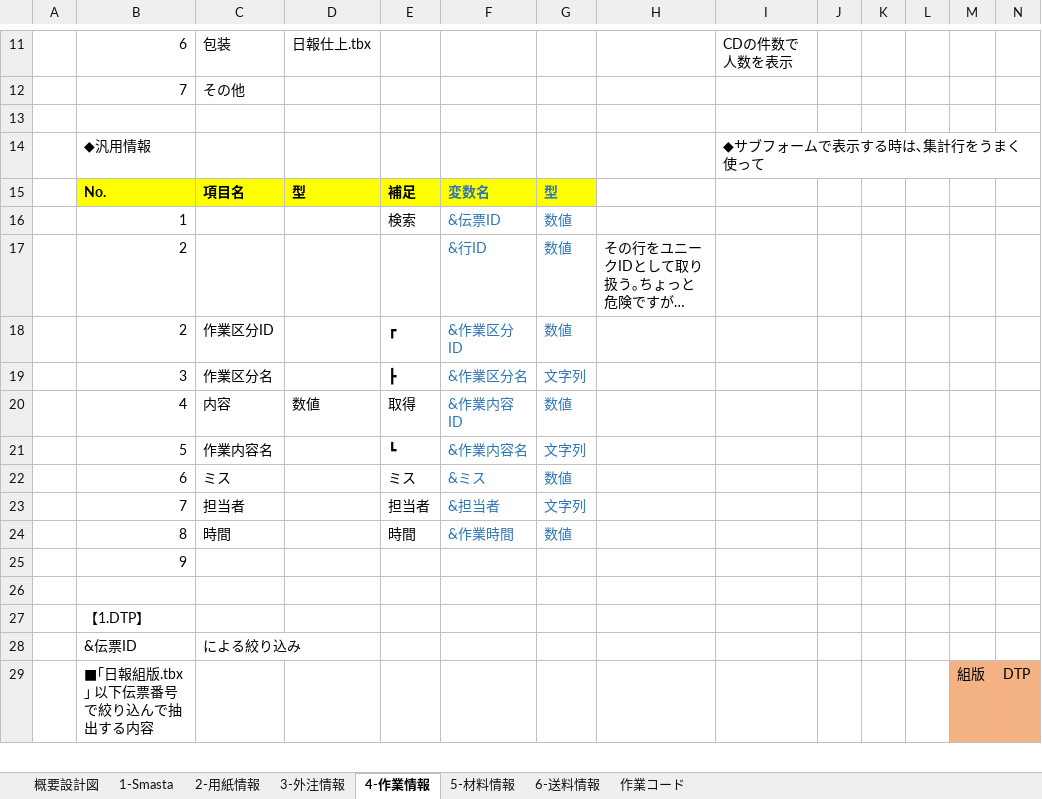
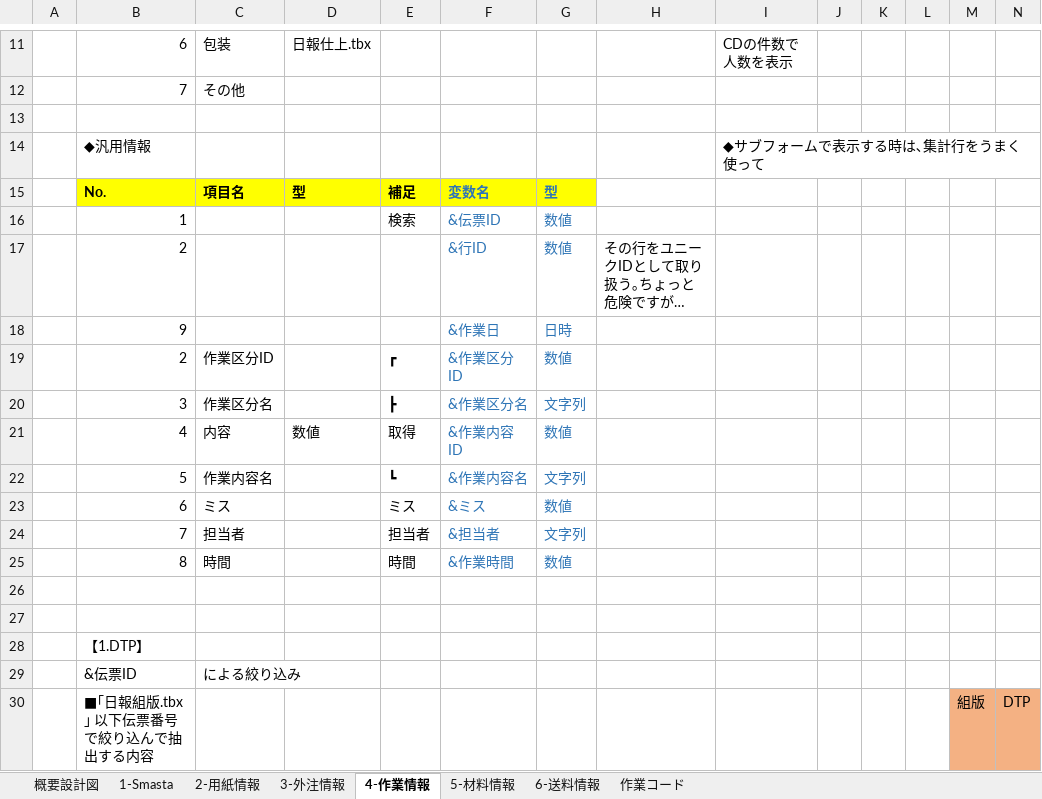
Before and after one commit to yamatojiy/ShimodaPrint, an Excel workbook: 作業伝票/◆伝票収支調査/system/伝票確認設計図.xlsx, sheet 4-作業情報, drawn as a sheet; only a part is shown, gaps mark what is left out; long unchanged cells end in …; values as stored, in another font and other column widths than the file's, no borders; conditional formats not drawn; addresses are those after the commit; rows hold the shown columns only; the diff names each change by its address in the sheet, - before the commit and + after, or states it on an @@ line.

```diff
--- a/作業伝票/◆伝票収支調査/system/伝票確認設計図.xlsx (sheet 4-作業情報)
+++ b/作業伝票/◆伝票収支調査/system/伝票確認設計図.xlsx (sheet 4-作業情報)
+row 18:  | 9 |  |  |  | &作業日 | 日時
-B26: 9
+B26: (empty)
```
Also changed, not shown: sheet 6-送料情報, sheet 5-材料情報, 9 other files.
